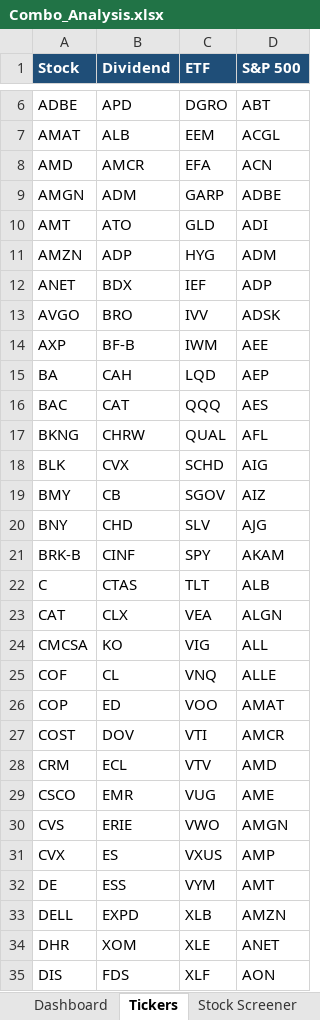
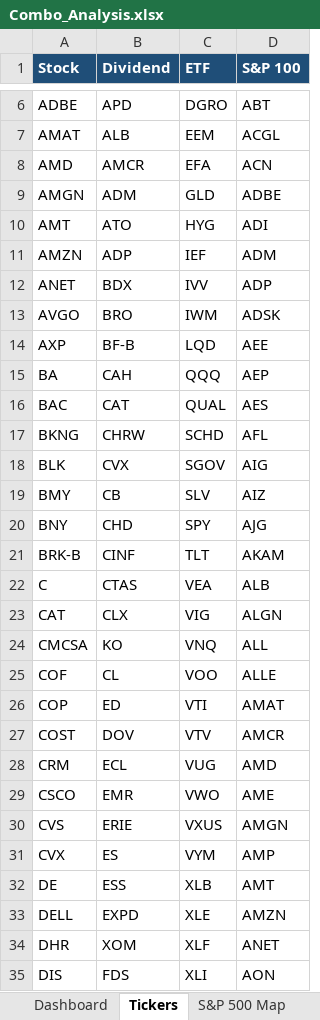
Before and after one commit to geomarks-developer/Home_Brew, an Excel workbook: Ultra_Screener/Combo_Analysis.xlsx, sheet Tickers, drawn as a sheet; only a part is shown, gaps mark what is left out; values as stored, in another font and other column widths than the file's, no borders; the diff covers the shown part only; the diff names each change by its address in the sheet, - before the commit and + after, or states it on an @@ line.

```diff
--- a/Ultra_Screener/Combo_Analysis.xlsx (sheet Tickers)
+++ b/Ultra_Screener/Combo_Analysis.xlsx (sheet Tickers)
-D1: S&P 500
+D1: S&P 100
-C9 (ETF): GARP
+C9 (ETF): GLD
-C10 (ETF): GLD
+C10 (ETF): HYG
-C11 (ETF): HYG
+C11 (ETF): IEF
-C12 (ETF): IEF
+C12 (ETF): IVV
-C13 (ETF): IVV
+C13 (ETF): IWM
-C14 (ETF): IWM
+C14 (ETF): LQD
-C15 (ETF): LQD
+C15 (ETF): QQQ
-C16 (ETF): QQQ
+C16 (ETF): QUAL
-C17 (ETF): QUAL
+C17 (ETF): SCHD
-C18 (ETF): SCHD
+C18 (ETF): SGOV
-C19 (ETF): SGOV
+C19 (ETF): SLV
-C20 (ETF): SLV
+C20 (ETF): SPY
-C21 (ETF): SPY
+C21 (ETF): TLT
-C22 (ETF): TLT
+C22 (ETF): VEA
-C23 (ETF): VEA
+C23 (ETF): VIG
-C24 (ETF): VIG
+C24 (ETF): VNQ
-C25 (ETF): VNQ
+C25 (ETF): VOO
-C26 (ETF): VOO
+C26 (ETF): VTI
-C27 (ETF): VTI
+C27 (ETF): VTV
-C28 (ETF): VTV
+C28 (ETF): VUG
-C29 (ETF): VUG
+C29 (ETF): VWO
-C30 (ETF): VWO
+C30 (ETF): VXUS
-C31 (ETF): VXUS
+C31 (ETF): VYM
-C32 (ETF): VYM
+C32 (ETF): XLB
-C33 (ETF): XLB
+C33 (ETF): XLE
-C34 (ETF): XLE
+C34 (ETF): XLF
-C35 (ETF): XLF
+C35 (ETF): XLI
```
Also changed, not shown: 7 edited cells elsewhere in this sheet, sheet Stock Screener, sheet Stock Heatmap Data, sheet Dividend Screener, sheet ETF Screener, sheet Dividend Heatmap Data, sheet ETF Heatmap Data, 1 more sheet, other sheet tabs, charts or pictures, 10 other files.
